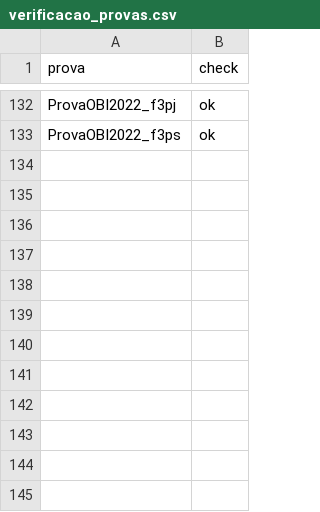
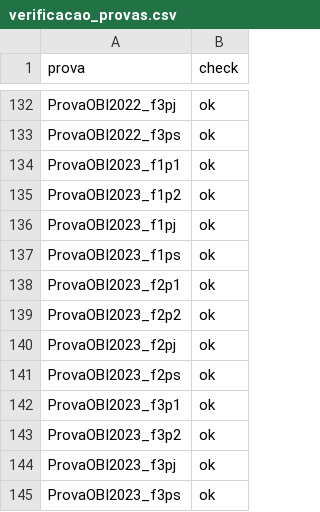
Before and after one commit to mestrevh/problems-of-the-obi, a CSV file: verificacao_provas.csv, drawn as a sheet; only a part is shown, gaps mark what is left out; the diff names each change by its address in the sheet, - before the commit and + after, or states it on an @@ line.

```diff
--- a/verificacao_provas.csv
+++ b/verificacao_provas.csv
+row 134: ProvaOBI2023_f1p1 | ok
+row 135: ProvaOBI2023_f1p2 | ok
+row 136: ProvaOBI2023_f1pj | ok
+row 137: ProvaOBI2023_f1ps | ok
+row 138: ProvaOBI2023_f2p1 | ok
+row 139: ProvaOBI2023_f2p2 | ok
+row 140: ProvaOBI2023_f2pj | ok
+row 141: ProvaOBI2023_f2ps | ok
+row 142: ProvaOBI2023_f3p1 | ok
+row 143: ProvaOBI2023_f3p2 | ok
+row 144: ProvaOBI2023_f3pj | ok
+row 145: ProvaOBI2023_f3ps | ok
```
Also changed, not shown: 27 other files.
